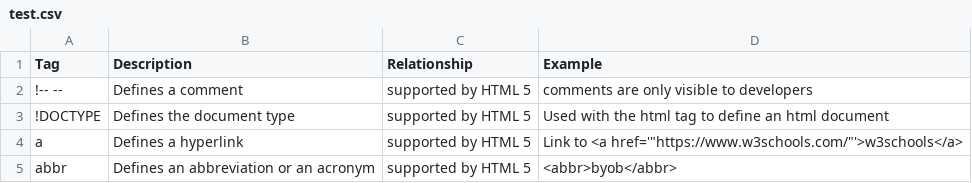
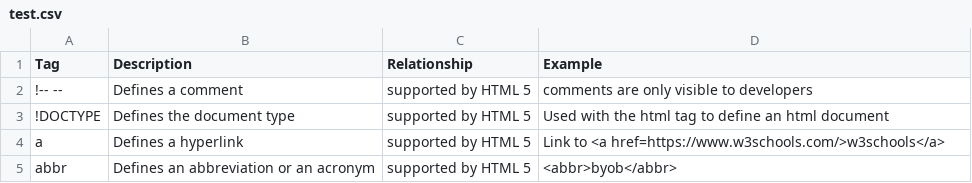
Before and after one commit to adambaughn/web215, a CSV file: data/test.csv, drawn as a sheet.

Commit message:
Update test.csv

```diff
--- a/data/test.csv
+++ b/data/test.csv
@@ -3,3 +3,3 @@ Tag,Description,Relationship,Example
 !DOCTYPE,Defines the document type,supported by HTML 5,Used with the html tag to define an html document
-a,Defines a hyperlink,supported by HTML 5,Link to <a href='"https://www.w3schools.com/"'>w3schools</a>
+a,Defines a hyperlink,supported by HTML 5,Link to <a href=https://www.w3schools.com/>w3schools</a>
 abbr,Defines an abbreviation or an  acronym,supported by HTML 5,<abbr>byob</abbr>
```
